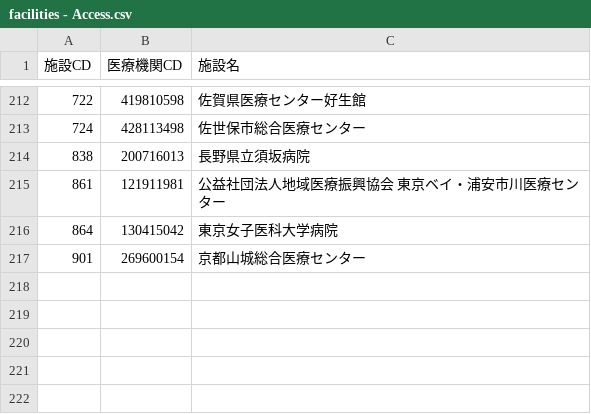
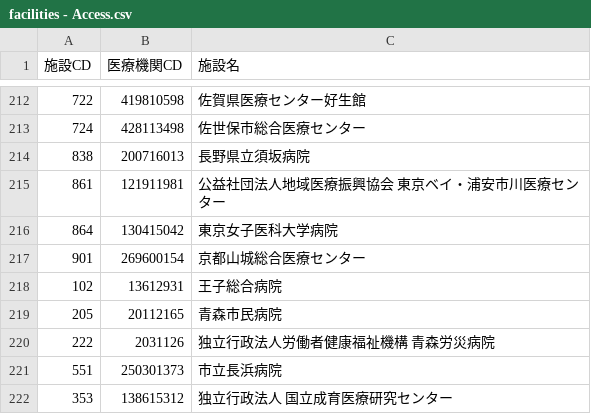
Before and after one commit to nnh/JCCG-LTFU, a CSV file: input/facilities - Access.csv, drawn as a sheet; only a part is shown, gaps mark what is left out.

```diff
--- a/input/facilities - Access.csv
+++ b/input/facilities - Access.csv
@@ -217 +217,6 @@
 901,269600154,京都山城総合医療センター
+"102		",13612931,王子総合病院
+"205	",20112165,青森市民病院
+222,2031126,独立行政法人労働者健康福祉機構　青森労災病院
+551,250301373,市立長浜病院
+353,138615312,独立行政法人　国立成育医療研究センター
```
Also changed, not shown: input/LTFU Institution - ALL02.csv, 1 other file.
